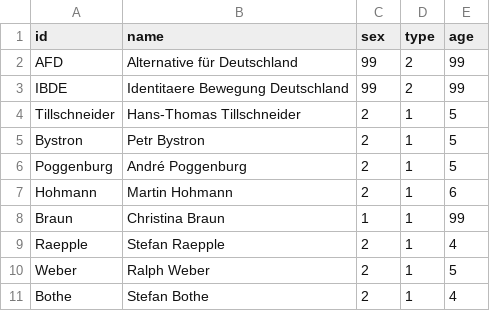
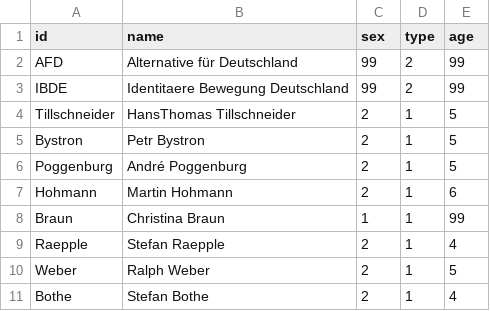
Before and after one commit to darfmansagen/Netzwerkprojekt, a CSV file: Verfassungsschutzbericht - Nodelist (1).csv, drawn as a sheet; only a part is shown.

Commit message:
Update Verfassungsschutzbericht - Nodelist (1).csv

```diff
--- a/Verfassungsschutzbericht - Nodelist (1).csv
+++ b/Verfassungsschutzbericht - Nodelist (1).csv
@@ -3,3 +3,3 @@ AFD,Alternative für Deutschland,99,2,99
 IBDE,Identitaere Bewegung Deutschland,99,2,99
-Tillschneider,Hans-Thomas Tillschneider,2,1,5
+Tillschneider,HansThomas Tillschneider,2,1,5
 Bystron,Petr Bystron,2,1,5
```
